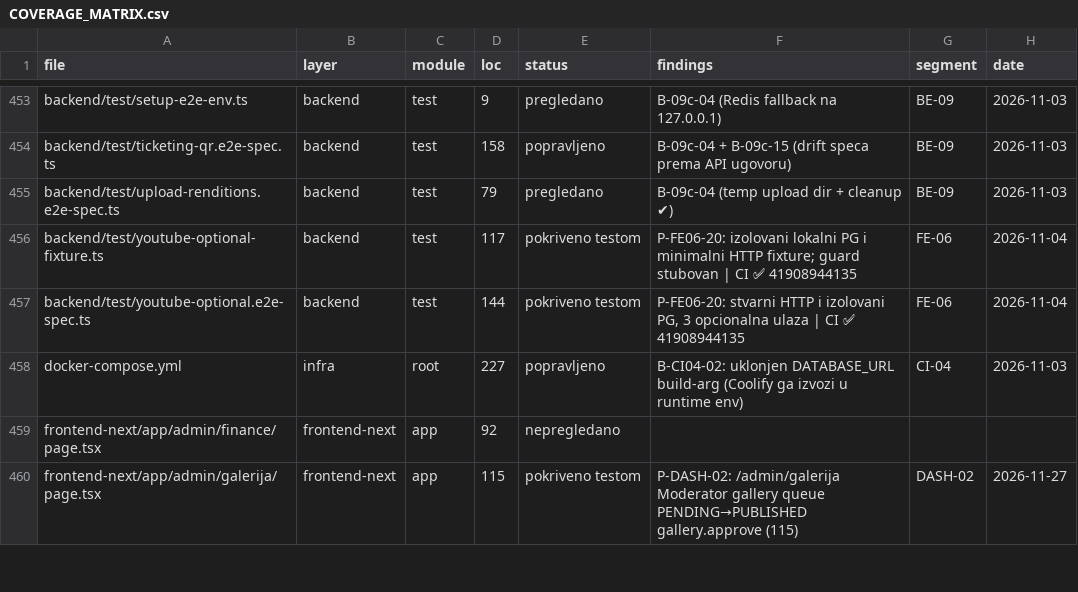
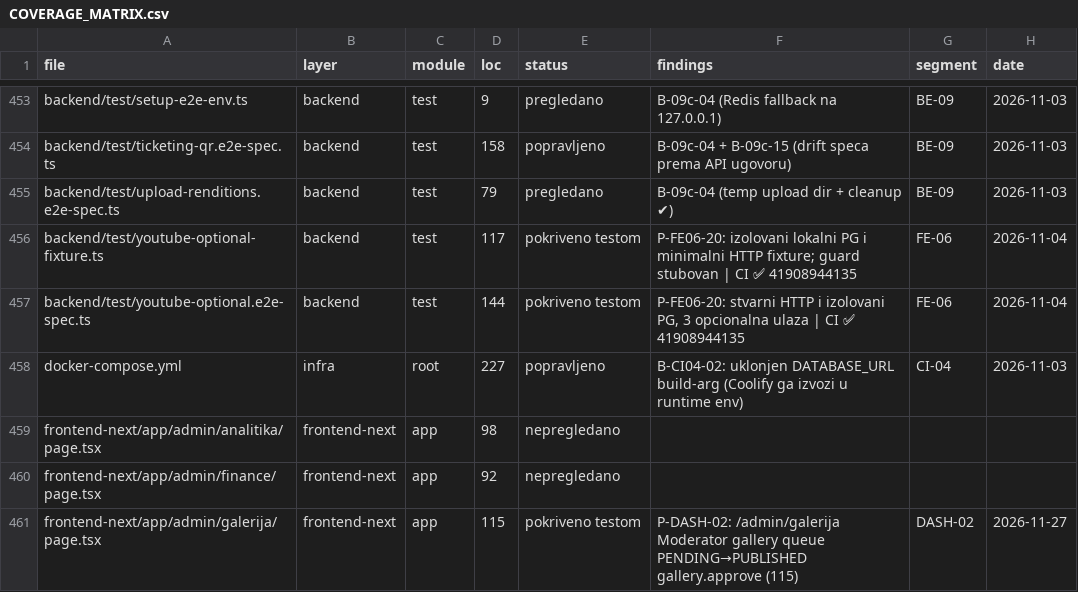
Before and after one commit to mudzy992/fkgracanica, a CSV file: AUDIT/COVERAGE_MATRIX.csv, drawn as a sheet; only a part is shown, gaps mark what is left out; the diff names each change by its address in the sheet, - before the commit and + after, or states it on an @@ line.

Commit message:
feat(frontend-next): P-DASH-08 Analytics — analitika 4 taba (S 97 LOC)
team/h2h/player/visitors tablist, GET /analytics/team?seasonId,
GET /analytics/h2h, GET /analytics/players/:id, GET /public-analytics/*
totals/trend/geo, season/club/player filteri, lastUpdated/Osvježi,
skeleton aria-busy / role=alert, build 36 rute 35->36, inventory 2573

Co-authored-by: arena-agent <297053741+arena-agent@users.noreply.github.com>

```diff
--- a/AUDIT/COVERAGE_MATRIX.csv
+++ b/AUDIT/COVERAGE_MATRIX.csv
+row 459: frontend-next/app/admin/analitika/page.tsx | frontend-next | app | 98 | nepregledano
```
Also changed, not shown: 2 other files.
